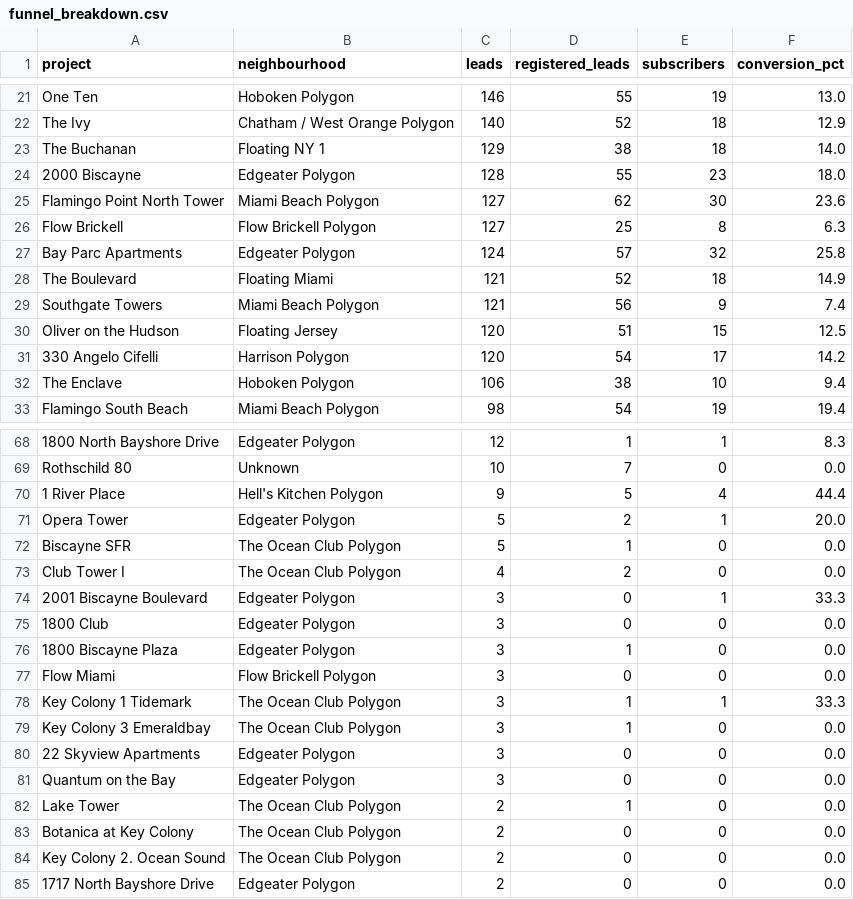
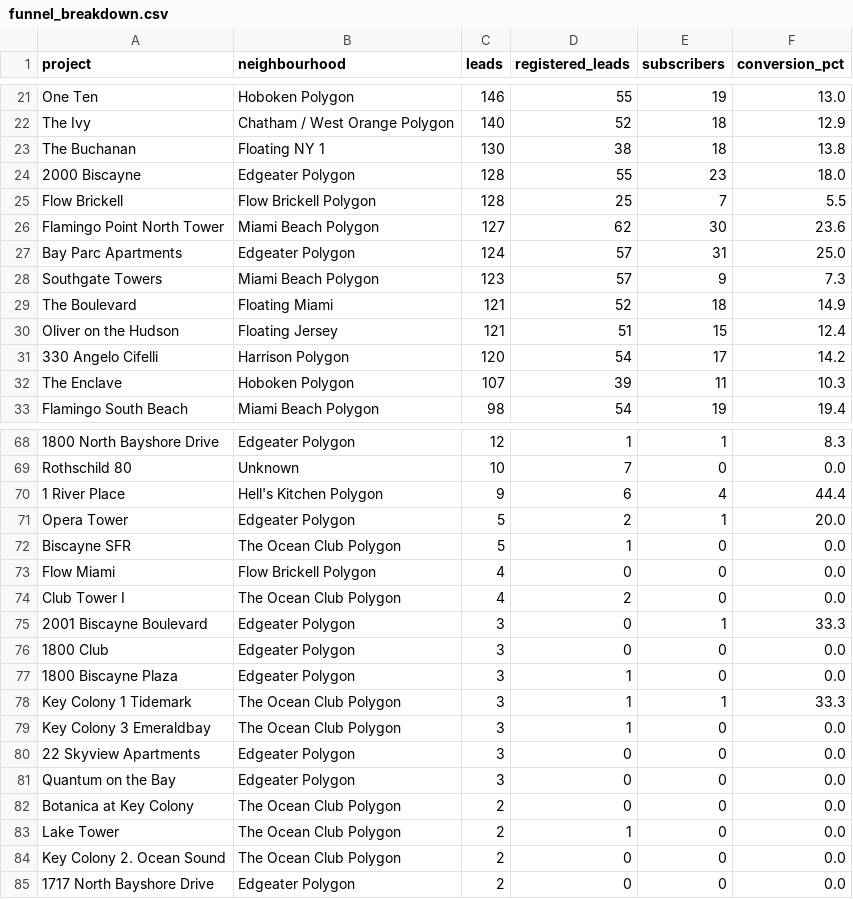
Before and after one commit to AryanGupta-Faireez/Good_Morning_Dashboard, a CSV file: static/data/funnel_breakdown.csv, drawn as a sheet; only a part is shown, gaps mark what is left out; removed rows and columns are numbered as before the commit, all else as after; the diff covers the shown part only; the diff names each change by its address in the sheet, - before the commit and + after, or states it on an @@ line.

```diff
--- a/static/data/funnel_breakdown.csv
+++ b/static/data/funnel_breakdown.csv
-C23 (leads): 129
+C23 (leads): 130
-F23 (conversion_pct): 14.0
+F23 (conversion_pct): 13.8
+row 25: Flow Brickell | Flow Brickell Polygon | 128 | 25 | 7 | 5.5
-row 26: Flow Brickell | Flow Brickell Polygon | 127 | 25 | 8 | 6.3
-E27 (subscribers): 32
+E27 (subscribers): 31
-F27 (conversion_pct): 25.8
+F27 (conversion_pct): 25.0
+row 28: Southgate Towers | Miami Beach Polygon | 123 | 57 | 9 | 7.3
-row 29: Southgate Towers | Miami Beach Polygon | 121 | 56 | 9 | 7.4
-C30 (leads): 120
+C30 (leads): 121
-F30 (conversion_pct): 12.5
+F30 (conversion_pct): 12.4
-C32 (leads): 106
+C32 (leads): 107
-D32 (registered_leads): 38
+D32 (registered_leads): 39
-E32 (subscribers): 10
+E32 (subscribers): 11
-F32 (conversion_pct): 9.4
+F32 (conversion_pct): 10.3
-D70 (registered_leads): 5
+D70 (registered_leads): 6
+row 73: Flow Miami | Flow Brickell Polygon | 4 | 0 | 0 | 0.0
-row 77: Flow Miami | Flow Brickell Polygon | 3 | 0 | 0 | 0.0
@@ row 83 moved to row 82: Botanica at Key Colony @@
```
Also changed, not shown: 5 edited cells elsewhere in this file, static/data/funnel_apts.csv, static/data/noslots_monthly_raw.csv, 33 other files.
